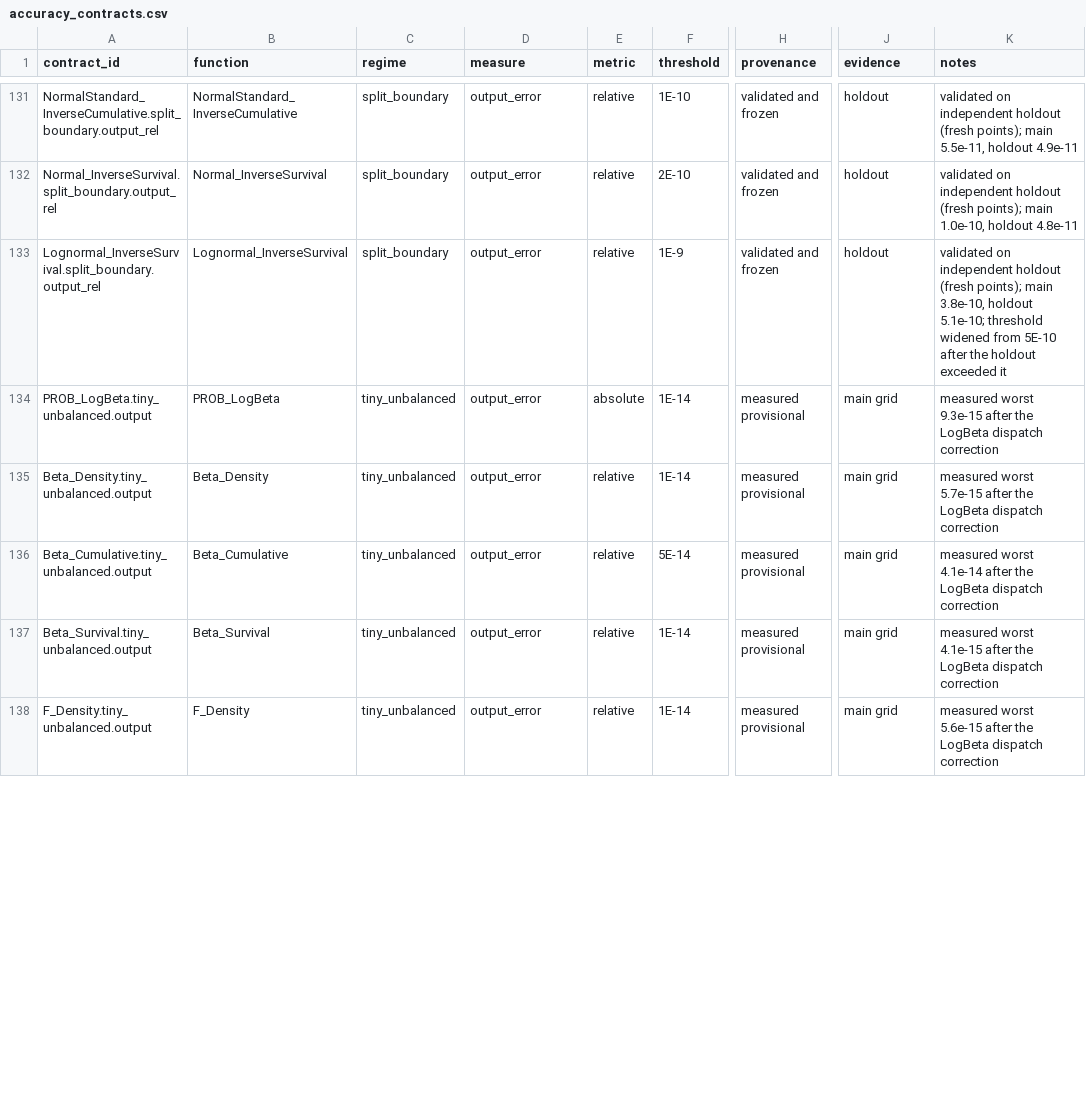
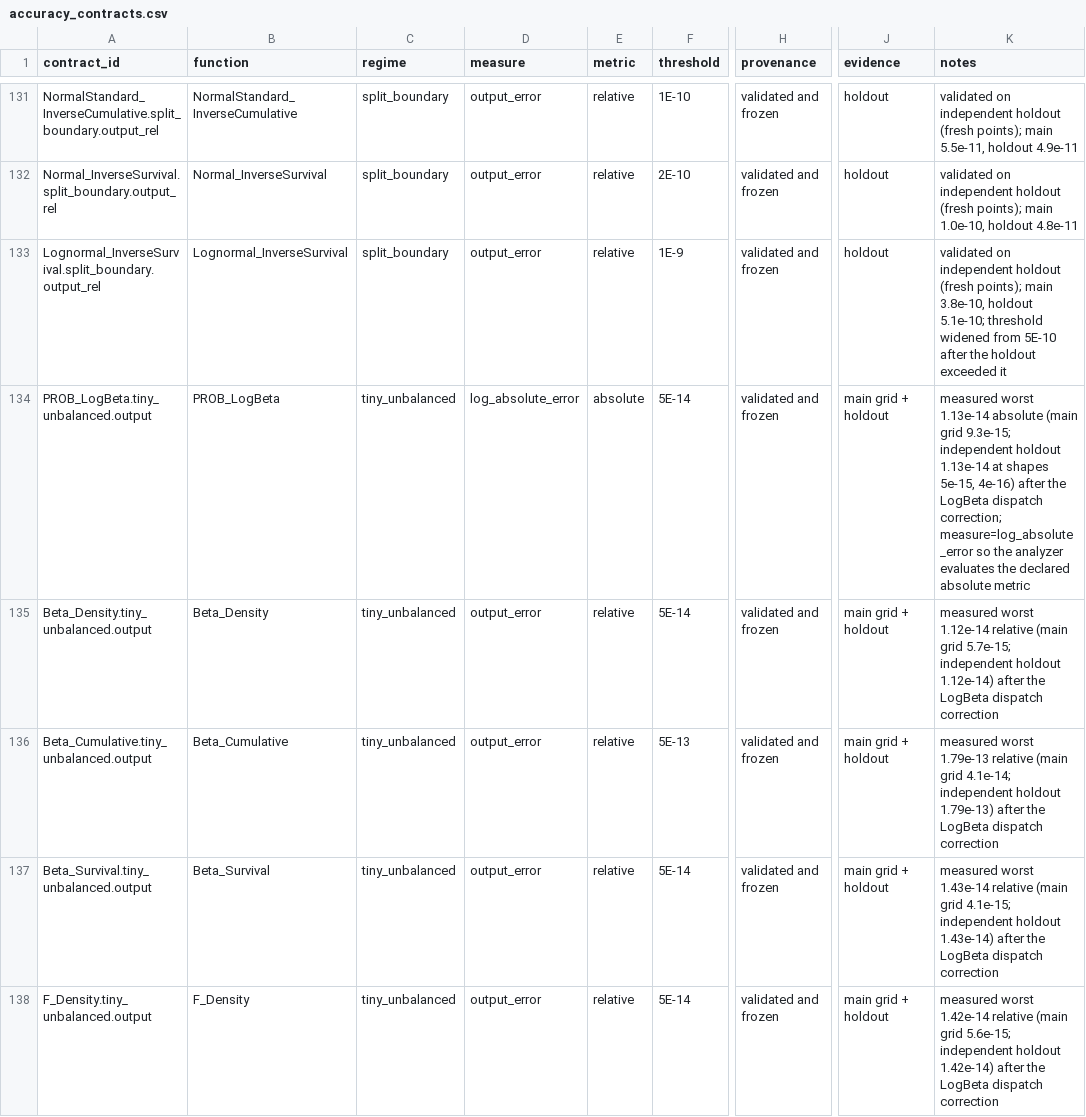
Before and after one commit to danielep71/VBA-PROBABILITY-DISTRIBUTIONS, a CSV file: benchmark/accuracy_contracts.csv, drawn as a sheet; only a part is shown, gaps mark what is left out; the diff covers the shown part only; the diff names each change by its address in the sheet, - before the commit and + after, or states it on an @@ line.

Commit message:
Freeze tiny_unbalanced contracts on independent holdout; fix holdout analyzer to be metric-controlled
- analyze_holdout.py: metric (not measure) selects abs/rel; measure only selects the residual path
  (fixes PROB_LogBeta.tiny + StirlingError + 6 discrete inverses being silently measured relative)
- add test_analyze_holdout.py regression test (metric semantics + empty-metric guard)
- 9 tiny contracts -> validated and frozen; 6 thresholds widened to ~2x holdout headroom,
  3 retained; LogBeta.tiny measure -> log_absolute_error
- numerical_limitations.csv: record frozen holdout-validated representable region
- regenerate accuracy_summary.md, benchmark/README.md, holdout_summary.md

```diff
--- a/benchmark/accuracy_contracts.csv
+++ b/benchmark/accuracy_contracts.csv
-D134 (measure): output_error
+D134 (measure): log_absolute_error
-F134:F135 (threshold): 1E-14
+F134:F135 (threshold): 5E-14
-H134:H138 (provenance): measured provisional
+H134:H138 (provenance): validated and frozen
-J134:J138 (evidence): main grid
+J134:J138 (evidence): main grid + holdout
-K134 (notes): measured worst 9.3e-15 after the LogBeta dispatch correction
+K134 (notes): measured worst 1.13e-14 absolute (main grid 9.3e-15; independent holdout 1.13e-14 at shapes 5e-15, 4e-16) after the LogBeta dispatch correction; measure=log_absolute_error so the analyzer evaluates the declared absolute metric
-K135 (notes): measured worst 5.7e-15 after the…
+K135 (notes): measured worst 1.12e-14 relative (main grid 5.7e-15; independent holdout 1.12e-14) after the…
-F136 (threshold): 5E-14
+F136 (threshold): 5E-13
-K136 (notes): measured worst 4.1e-14 after the…
+K136 (notes): measured worst 1.79e-13 relative (main grid 4.1e-14; independent holdout 1.79e-13) after the…
-F137:F138 (threshold): 1E-14
+F137:F138 (threshold): 5E-14
-K137 (notes): measured worst 4.1e-15 after the…
+K137 (notes): measured worst 1.43e-14 relative (main grid 4.1e-15; independent holdout 1.43e-14) after the…
-K138 (notes): measured worst 5.6e-15 after the…
+K138 (notes): measured worst 1.42e-14 relative (main grid 5.6e-15; independent holdout 1.42e-14) after the…
```
Also changed, not shown: 13 edited cells elsewhere in this file, benchmark/numerical_limitations.csv, 5 other files.
